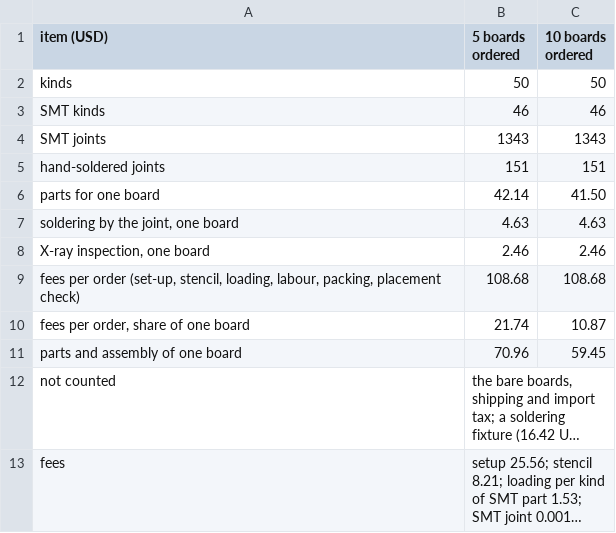
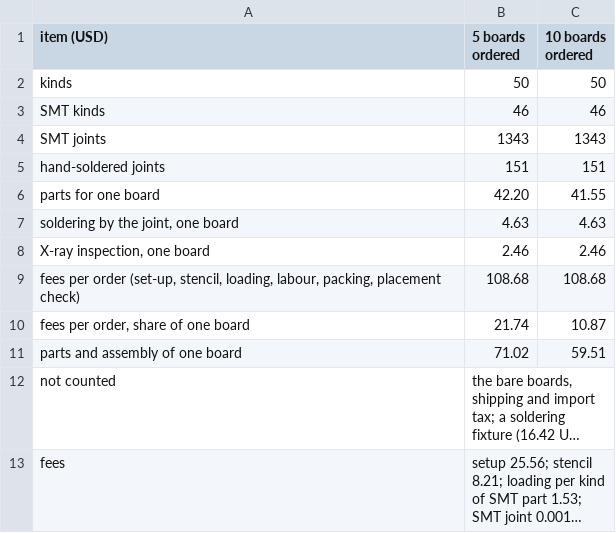
Before and after one commit to ryuquir/lunar-tear, a CSV file: hardware/famicom-jamma/out/cost_estimate.csv, drawn as a sheet; long unchanged cells end in …; the diff names each change by its address in the sheet, - before the commit and + after, or states it on an @@ line.

```diff
--- a/hardware/famicom-jamma/out/cost_estimate.csv
+++ b/hardware/famicom-jamma/out/cost_estimate.csv
-B6 (5 boards ordered): 42.14
+B6 (5 boards ordered): 42.20
-C6 (10 boards ordered): 41.50
+C6 (10 boards ordered): 41.55
-B11 (5 boards ordered): 70.96
+B11 (5 boards ordered): 71.02
-C11 (10 boards ordered): 59.45
+C11 (10 boards ordered): 59.51
```
Also changed, not shown: hardware/famicom-jamma/data/jlcpcb_extended_parts.csv, hardware/famicom-jamma/out/bom_by_source.csv, 8 other files.
